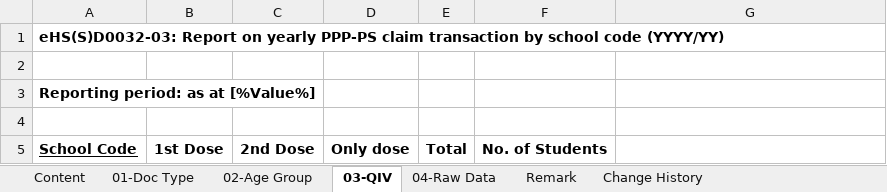
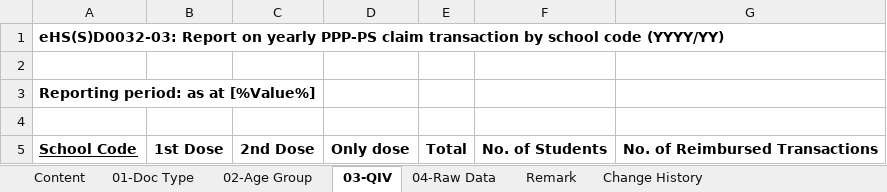
Before and after one commit to ethancyf/ethancyf, an Excel workbook: EHS2019/EHS/ExcelGenerator/Template/eHSD0032-PPP Claim_Template.xlsx, sheet 03-QIV, drawn as a sheet; values as stored, in another font and other column widths than the file's, no borders; the diff names each change by its address in the sheet, - before the commit and + after, or states it on an @@ line.

Commit message:
20211103 CRE21-017	To include number of reimbursed transactions by school in the season for reports eHS(S)D0032 and eHS(S)D0033

```diff
--- a/EHS2019/EHS/ExcelGenerator/Template/eHSD0032-PPP Claim_Template.xlsx (sheet 03-QIV)
+++ b/EHS2019/EHS/ExcelGenerator/Template/eHSD0032-PPP Claim_Template.xlsx (sheet 03-QIV)
-G5: (empty)
+G5: No. of Reimbursed Transactions
```
Also changed, not shown: sheet Change History, EHS2019/EHS/ExcelGenerator/Template/eHSD0033-PPPKG Claim_Template.xlsx, 2 other files.
